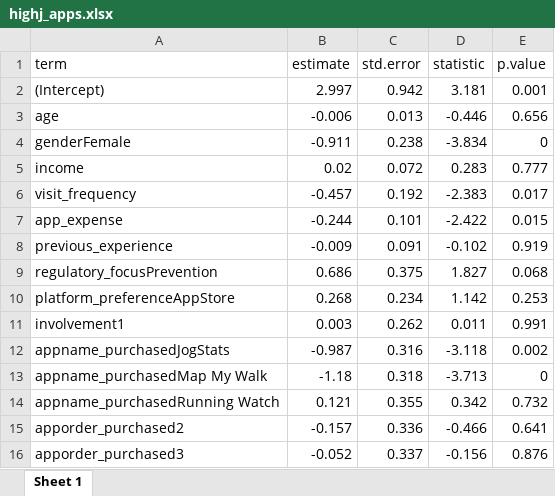
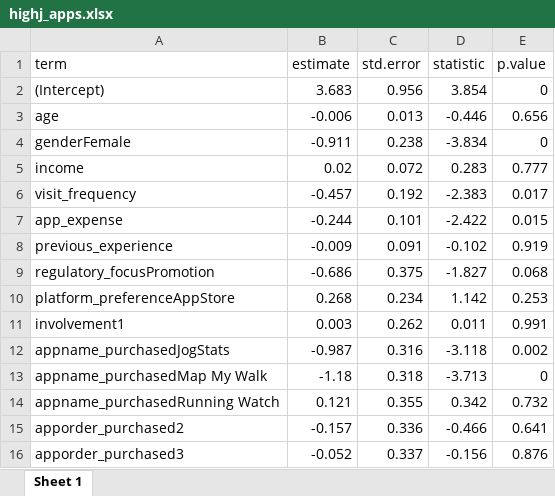
Before and after one commit to DocEdo/AppStore, an Excel workbook: temporary_files/highj_apps.xlsx, sheet Sheet 1, drawn as a sheet; only a part is shown; values as stored, in another font and other column widths than the file's, no borders; removed rows and columns are numbered as before the commit, all else as after; the diff covers the shown part only; the diff names each change by its address in the sheet, - before the commit and + after, or states it on an @@ line.

```diff
--- a/temporary_files/highj_apps.xlsx (sheet Sheet 1)
+++ b/temporary_files/highj_apps.xlsx (sheet Sheet 1)
-row 2: (Intercept) | 2.997 | 0.942 | 3.181 | 0.001
+row 2: (Intercept) | 3.683 | 0.956 | 3.854 | 0
-A9 (term): regulatory_focusPrevention
+A9 (term): regulatory_focusPromotion
-B9 (estimate): 0.686
+B9 (estimate): -0.686
-D9 (statistic): 1.827
+D9 (statistic): -1.827
```
Also changed, not shown: 23 removed rows and 10 edited cells elsewhere in this sheet, temporary_files/highu_apps.xlsx, temporary_files/lowj_apps.xlsx, 10 other files.
